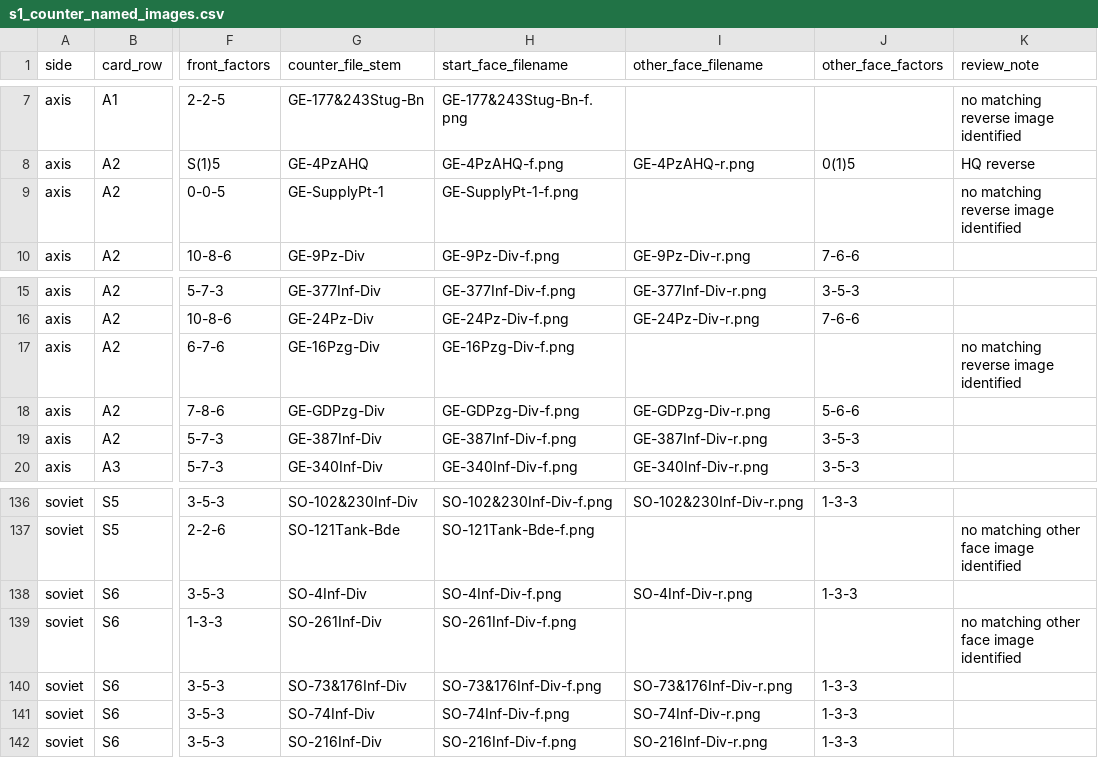
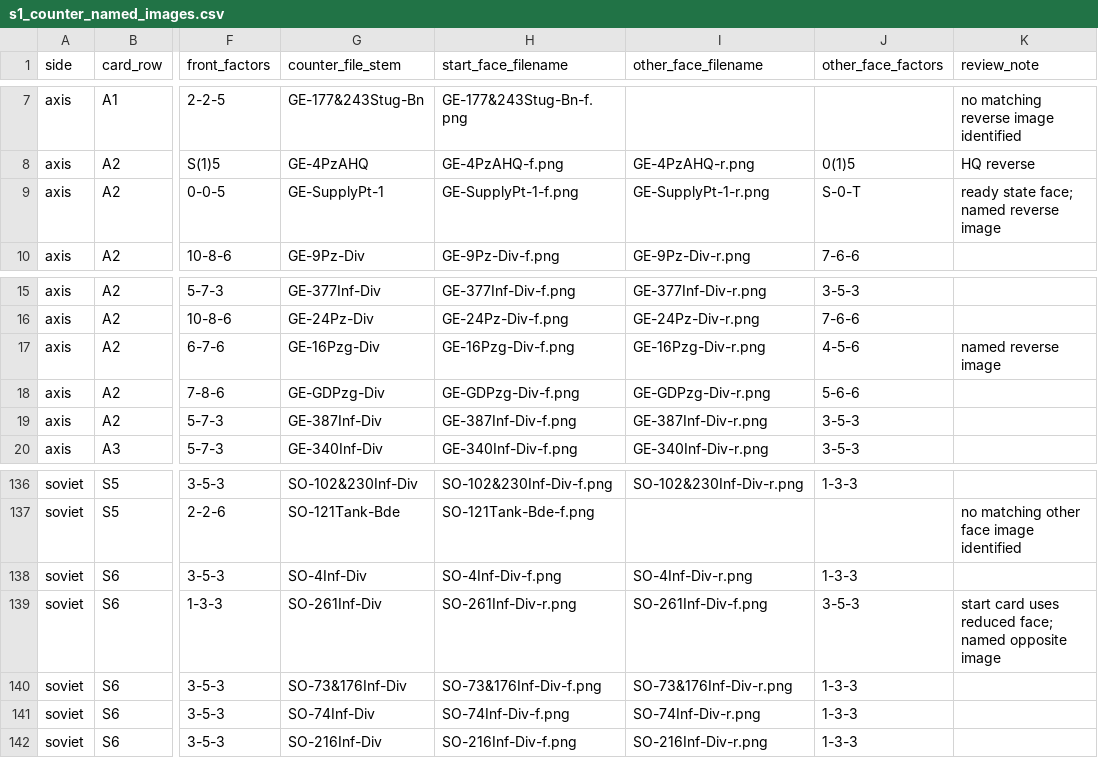
Before and after one commit to wpreuben/stanlingrad_42_bot, a CSV file: docs/s1_counter_named_images.csv, drawn as a sheet; only a part is shown, gaps mark what is left out; the diff names each change by its address in the sheet, - before the commit and + after, or states it on an @@ line.

```diff
--- a/docs/s1_counter_named_images.csv
+++ b/docs/s1_counter_named_images.csv
-I9 (other_face_filename): (empty)
+I9 (other_face_filename): GE-SupplyPt-1-r.png
-J9 (other_face_factors): (empty)
+J9 (other_face_factors): S-0-T
-K9 (review_note): no matching reverse image identified
+K9 (review_note): ready state face; named reverse image
-I17 (other_face_filename): (empty)
+I17 (other_face_filename): GE-16Pzg-Div-r.png
-J17 (other_face_factors): (empty)
+J17 (other_face_factors): 4-5-6
-K17 (review_note): no matching reverse image identified
+K17 (review_note): named reverse image
-H139 (start_face_filename): SO-261Inf-Div-f.png
+H139 (start_face_filename): SO-261Inf-Div-r.png
-I139 (other_face_filename): (empty)
+I139 (other_face_filename): SO-261Inf-Div-f.png
-J139 (other_face_factors): (empty)
+J139 (other_face_factors): 3-5-3
-K139 (review_note): no matching other face image identified
+K139 (review_note): start card uses reduced face; named opposite image
```
Also changed, not shown: docs/s1_counter_image_checks.csv, docs/s1_step_face_review.csv, 8 other files.
